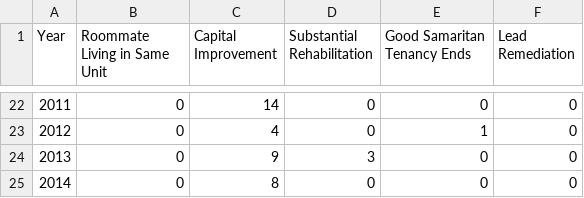
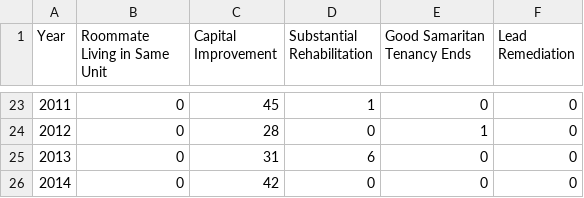
Before and after one commit to jeff-johnson-a/RNT, a CSV file: data/eviction_notices_no_fault_other.csv, drawn as a sheet; only a part is shown, gaps mark what is left out; addresses are those after the commit; the diff covers the shown part only; the diff names each change by its address in the sheet, - before the commit and + after, or states it on an @@ line.

```diff
--- a/data/eviction_notices_no_fault_other.csv
+++ b/data/eviction_notices_no_fault_other.csv
-C23 (Capital Improvement): 14
+C23 (Capital Improvement): 45
-D23 (Substantial Rehabilitation): 0
+D23 (Substantial Rehabilitation): 1
-C24 (Capital Improvement): 4
+C24 (Capital Improvement): 28
-C25 (Capital Improvement): 9
+C25 (Capital Improvement): 31
-D25 (Substantial Rehabilitation): 3
+D25 (Substantial Rehabilitation): 6
-C26 (Capital Improvement): 8
+C26 (Capital Improvement): 42
```
Also changed, not shown: 2 added rows, 1 removed row, 28 edited cells and row numbers in column A elsewhere in this file, data/cap_imp_petitions_filed.csv, data/eviction_notices_affecting_supply.csv, 3 other files.
